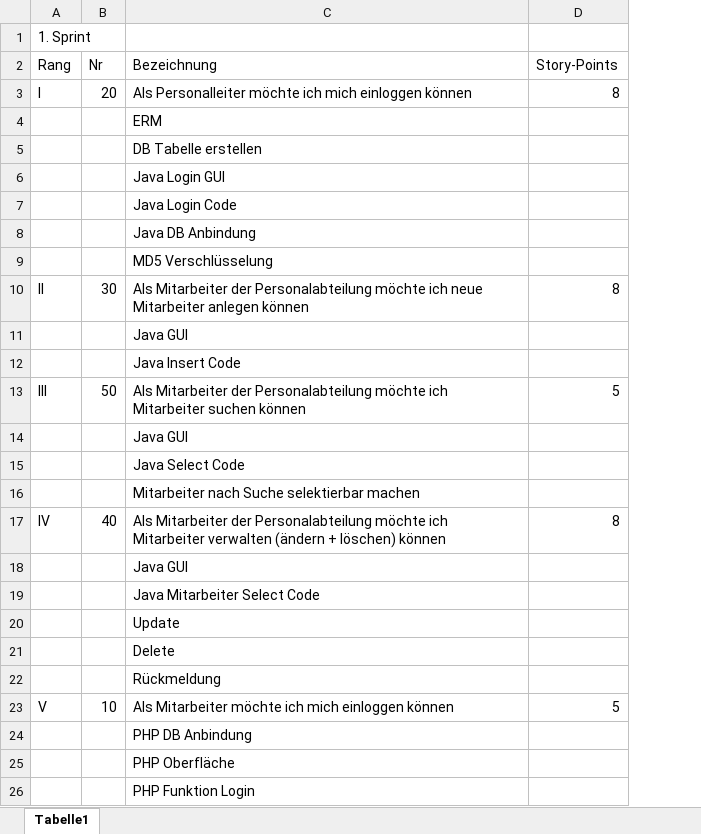
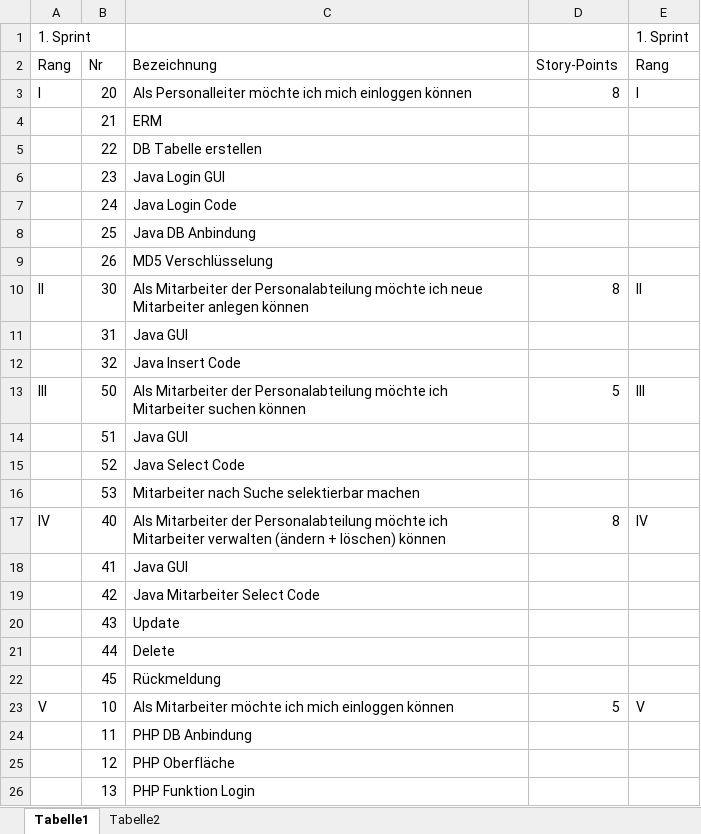
Before and after one commit to nicooler/WorkspaceDienstplan, an Excel workbook: Sprints.xlsx, sheet Tabelle1, drawn as a sheet; values as stored, in another font and other column widths than the file's, no borders; the diff names each change by its address in the sheet, - before the commit and + after, or states it on an @@ line.

```diff
--- a/Sprints.xlsx (sheet Tabelle1)
+++ b/Sprints.xlsx (sheet Tabelle1)
+sheet tab: Tabelle2
+column E, rows 1-23: 1. Sprint | Rang | I |  |  |  |  |  |  | II |  |  | III |  |  |  | IV |  |  |  |  |  | V
-B4: (empty)
+B4: 21
-B5: (empty)
+B5: 22
-B6: (empty)
+B6: 23
-B7: (empty)
+B7: 24
-B8: (empty)
+B8: 25
-B9: (empty)
+B9: 26
-B11: (empty)
+B11: 31
-B12: (empty)
+B12: 32
-B14: (empty)
+B14: 51
-B15: (empty)
+B15: 52
-B16: (empty)
+B16: 53
-B18: (empty)
+B18: 41
-B19: (empty)
+B19: 42
-B20: (empty)
+B20: 43
-B21: (empty)
+B21: 44
-B22: (empty)
+B22: 45
-B24: (empty)
+B24: 11
-B25: (empty)
+B25: 12
-B26: (empty)
+B26: 13
```
